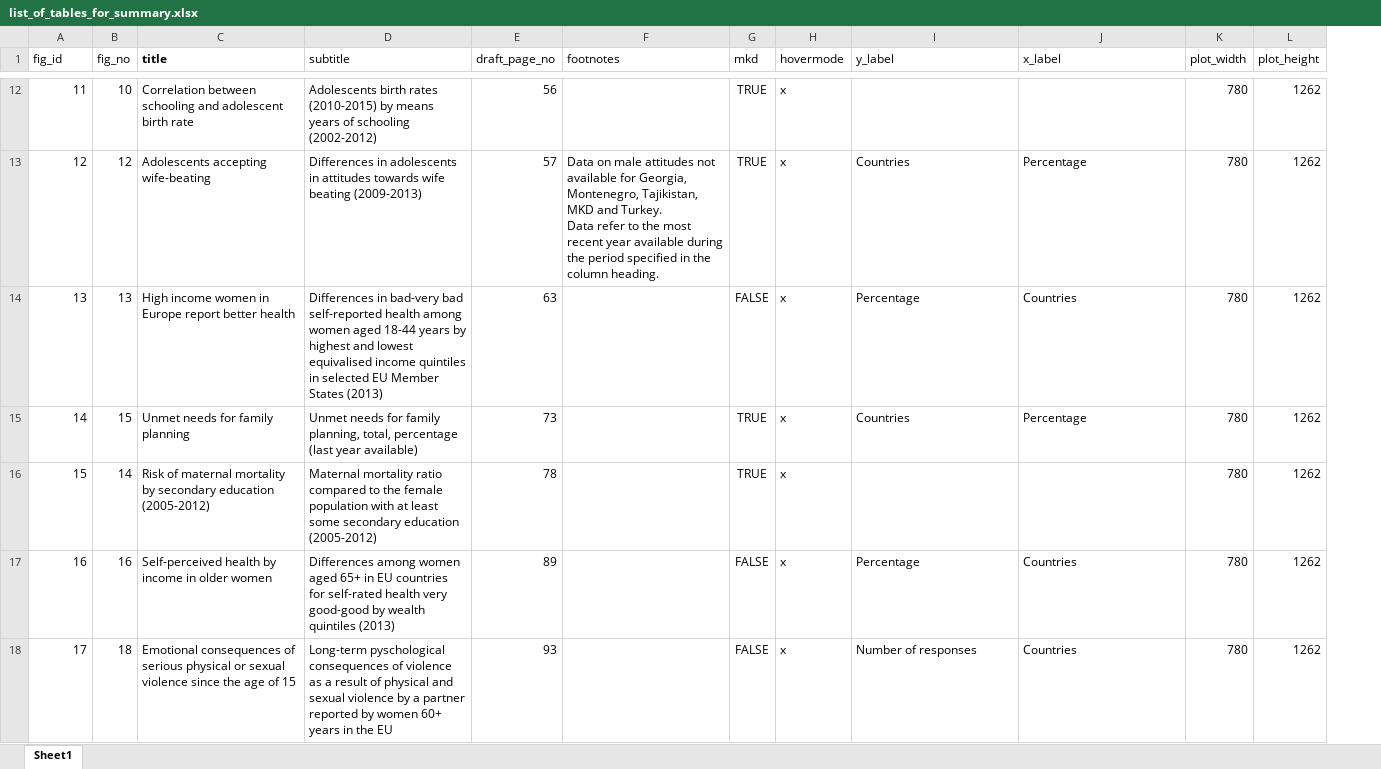
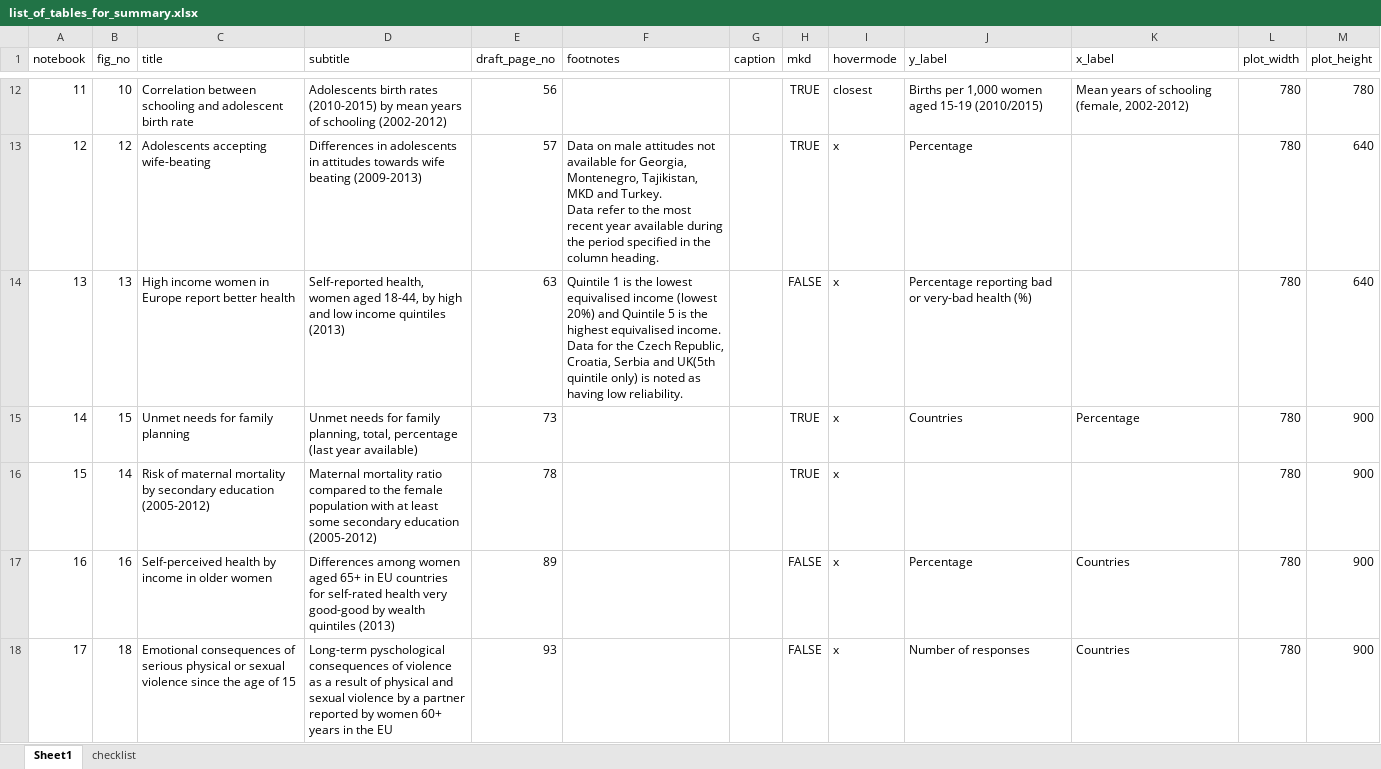
Before and after one commit to gauden/ewhr, an Excel workbook: ewhr/data/list_of_tables_for_summary.xlsx, sheet Sheet1, drawn as a sheet; only a part is shown, gaps mark what is left out; values as stored, in another font and other column widths than the file's, no borders; addresses are those after the commit; the diff covers the shown part only; the diff names each change by its address in the sheet, - before the commit and + after, or states it on an @@ line.

Commit message:
Update notebooks 1,2, 4-13
And delete old fig_NN.html files and notebooks

```diff
--- a/ewhr/data/list_of_tables_for_summary.xlsx (sheet Sheet1)
+++ b/ewhr/data/list_of_tables_for_summary.xlsx (sheet Sheet1)
+sheet tab: checklist
+column G (caption), empty
-A1: fig_id
+A1: notebook
-C1 bold: on
+C1 bold: off
-D12 (subtitle): …(2010-2015) by means years of…
+D12 (subtitle): …(2010-2015) by mean years of…
-I12 (hovermode): x
+I12 (hovermode): closest
-J12 (y_label): (empty)
+J12 (y_label): Births per 1,000 women aged 15-19 (2010/2015)
-K12 (x_label): (empty)
+K12 (x_label): Mean years of schooling (female, 2002-2012)
-M12 (plot_height): 1262
+M12 (plot_height): 780
-J13 (y_label): Countries
+J13 (y_label): Percentage
-K13 (x_label): Percentage
+K13 (x_label): (empty)
-M13:M14 (plot_height): 1262
+M13:M14 (plot_height): 640
-D14 (subtitle): Differences in bad-very bad self-reported health among women aged 18-44 years by highest and lowest equivalised income quintiles in selected EU Member States (2013)
+D14 (subtitle): Self-reported health, women aged 18-44, by high and low income quintiles (2013)
-F14 (footnotes): (empty)
+F14 (footnotes): Quintile 1 is the lowest equivalised income (lowest 20%) and Quintile 5 is the highest equivalised income. Data for the Czech Republic, Croatia, Serbia and UK(5th quintile only) is noted as having low reliability.
-J14 (y_label): Percentage
+J14 (y_label): Percentage reporting bad or very-bad health (%)
-K14 (x_label): Countries
+K14 (x_label): (empty)
-M15:M18 (plot_height): 1262
+M15:M18 (plot_height): 900
```
Also changed, not shown: 2 added rows, 2 removed rows and 35 edited cells elsewhere in this sheet, 40 other files.
